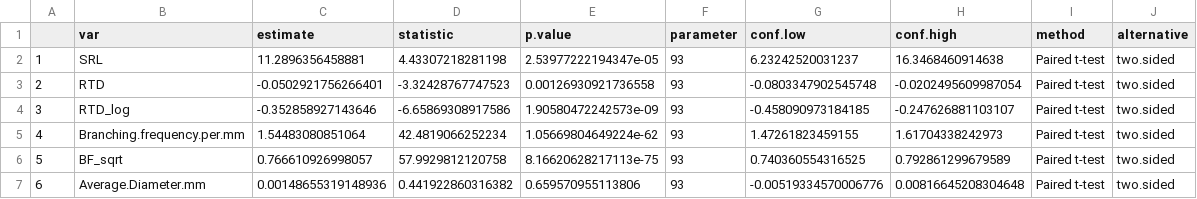
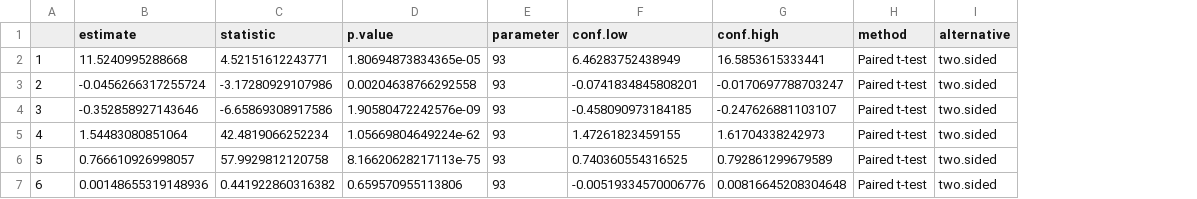
Before and after one commit to jwieczor/pftc7_roots, a CSV file: results/roots/20240930_t.TEST_CUTvRP.csv, drawn as a sheet; removed rows and columns are numbered as before the commit, all else as after; the diff names each change by its address in the sheet, - before the commit and + after, or states it on an @@ line.

Commit message:
Spreadsheets and analyses with the correct value of root dry mass for FET3274.

```diff
--- a/results/roots/20240930_t.TEST_CUTvRP.csv
+++ b/results/roots/20240930_t.TEST_CUTvRP.csv
-column B (var), rows 2-7: SRL | RTD | RTD_log | Branching.frequency.per.mm | BF_sqrt | Average.Diameter.mm
-B2 (estimate): 11.2896356458881
+B2 (estimate): 11.5240995288668
-C2 (statistic): 4.43307218281198
+C2 (statistic): 4.52151612243771
-D2 (p.value): 2.53977222194347e-05
+D2 (p.value): 1.80694873834365e-05
-F2 (conf.low): 6.23242520031237
+F2 (conf.low): 6.46283752438949
-G2 (conf.high): 16.3468460914638
+G2 (conf.high): 16.5853615333441
-B3 (estimate): -0.0502921756266401
+B3 (estimate): -0.0456266317255724
-C3 (statistic): -3.32428767747523
+C3 (statistic): -3.17280929107986
-D3 (p.value): 0.00126930921736558
+D3 (p.value): 0.00204638766292558
-F3 (conf.low): -0.0803347902545748
+F3 (conf.low): -0.0741834845808201
-G3 (conf.high): -0.0202495609987054
+G3 (conf.high): -0.0170697788703247
-D4 (p.value): 1.90580472242573e-09
+D4 (p.value): 1.90580472242576e-09
```
Also changed, not shown: results/roots/20240930_t.TEST_CUTvGIMP.csv, results/roots/20240930_t.TEST_CUTvRPfiltered.csv, 15 other files.
